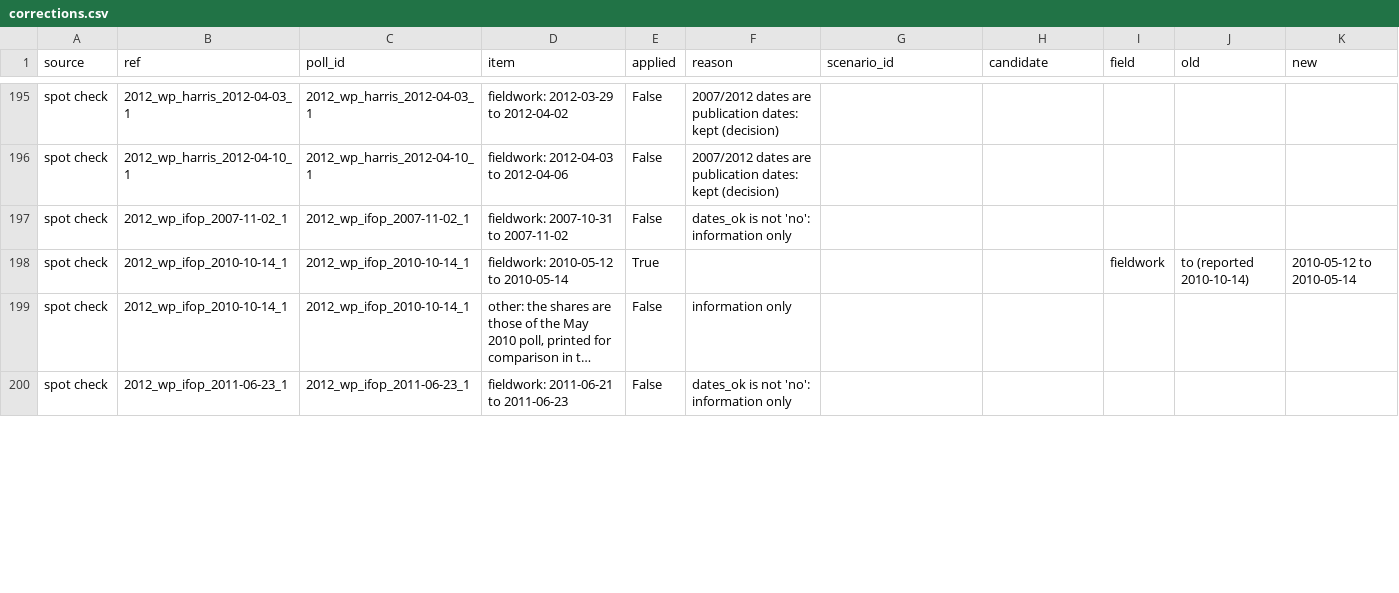
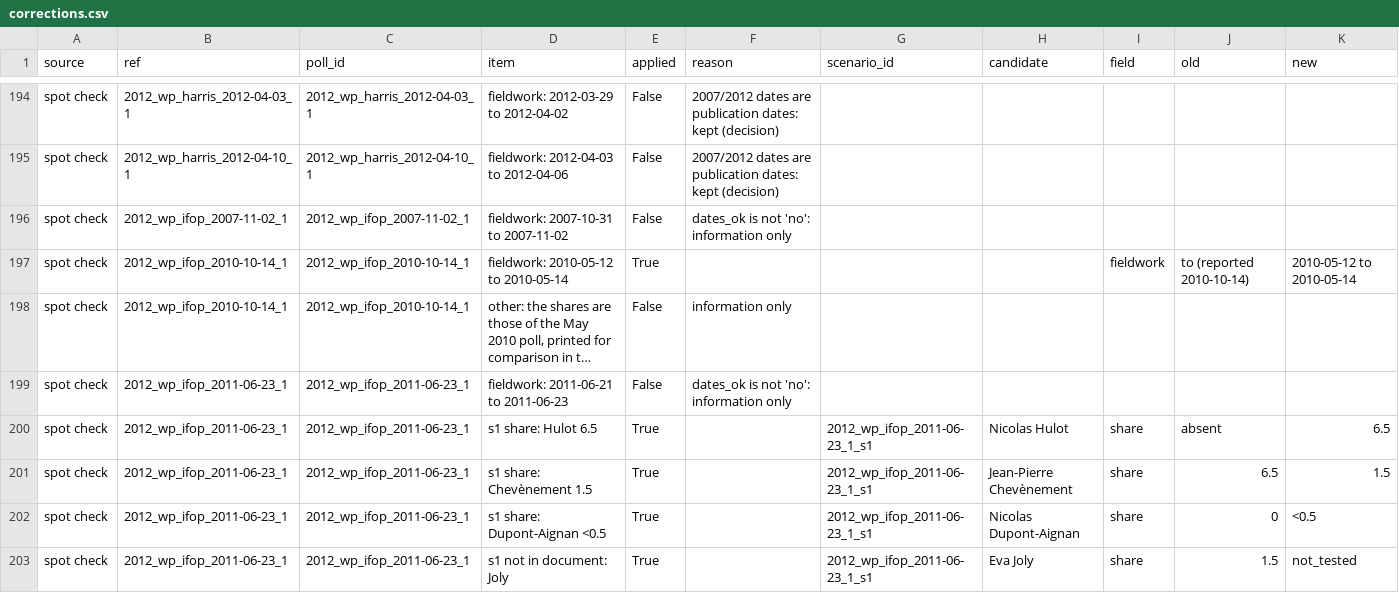
Before and after one commit to clarasalas/strategic-voting-polls-2RS, a CSV file: data/final/corrections.csv, drawn as a sheet; only a part is shown, gaps mark what is left out; long unchanged cells end in …; the diff covers the shown part only; the diff names each change by its address in the sheet, - before the commit and + after, or states it on an @@ line.

```diff
--- a/data/final/corrections.csv
+++ b/data/final/corrections.csv
+row 200: spot check | 2012_wp_ifop_2011-06-23_1 | 2012_wp_ifop_2011-06-23_1 | s1 share: Hulot 6.5 | True |  | 2012_wp_ifop_2011-06-23_1_s1 | Nicolas Hulot | share | absent | 6.5
+row 201: spot check | 2012_wp_ifop_2011-06-23_1 | 2012_wp_ifop_2011-06-23_1 | s1 share: Chevènement 1.5 | True |  | 2012_wp_ifop_2011-06-23_1_s1 | Jean-Pierre Chevènement | share | 6.5 | 1.5
+row 202: spot check | 2012_wp_ifop_2011-06-23_1 | 2012_wp_ifop_2011-06-23_1 | s1 share: Dupont-Aignan <0.5 | True |  | 2012_wp_ifop_2011-06-23_1_s1 | Nicolas Dupont-Aignan | share | 0 | <0.5
+row 203: spot check | 2012_wp_ifop_2011-06-23_1 | 2012_wp_ifop_2011-06-23_1 | s1 not in document: Joly | True |  | 2012_wp_ifop_2011-06-23_1_s1 | Eva Joly | share | 1.5 | not_tested
```
Also changed, not shown: 1 added row, 2 removed rows and 18 edited cells elsewhere in this file, validation/spot_check_sample.csv, 4 other files.
